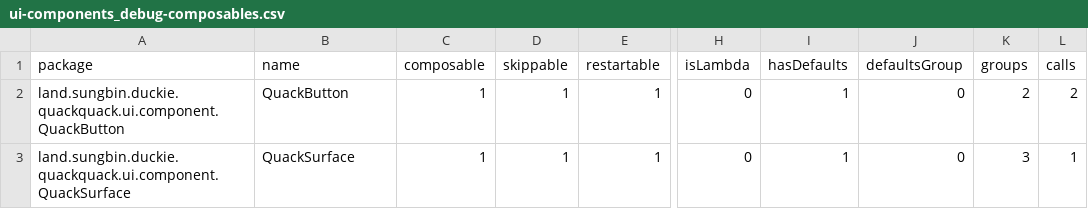
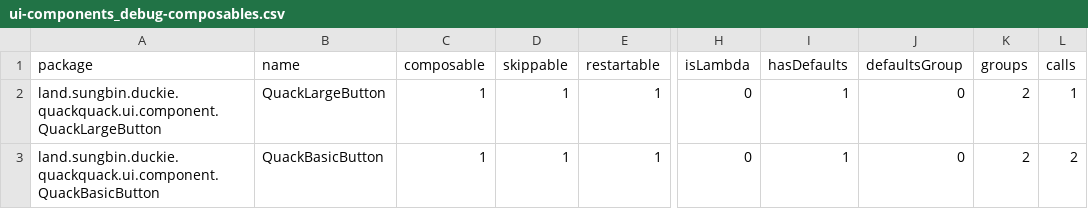
Before and after one commit to duckie-team/quack-quack-android, a CSV file: report/compose-reports/ui-components_debug-composables.csv, drawn as a sheet; only a part is shown, gaps mark what is left out; the diff names each change by its address in the sheet, - before the commit and + after, or states it on an @@ line.

Commit message:
feat: QuackLargeButton + ime 애니메이션으로 예제 코드 업데이트

```diff
--- a/report/compose-reports/ui-components_debug-composables.csv
+++ b/report/compose-reports/ui-components_debug-composables.csv
-A2 (package): land.sungbin.duckie.quackquack.ui.component.QuackButton
+A2 (package): land.sungbin.duckie.quackquack.ui.component.QuackLargeButton
-B2 (name): QuackButton
+B2 (name): QuackLargeButton
-L2 (calls): 2
+L2 (calls): 1
-A3 (package): land.sungbin.duckie.quackquack.ui.component.QuackSurface
+A3 (package): land.sungbin.duckie.quackquack.ui.component.QuackBasicButton
-B3 (name): QuackSurface
+B3 (name): QuackBasicButton
-K3 (groups): 3
+K3 (groups): 2
-L3 (calls): 1
+L3 (calls): 2
```
Also changed, not shown: 7 other files.
